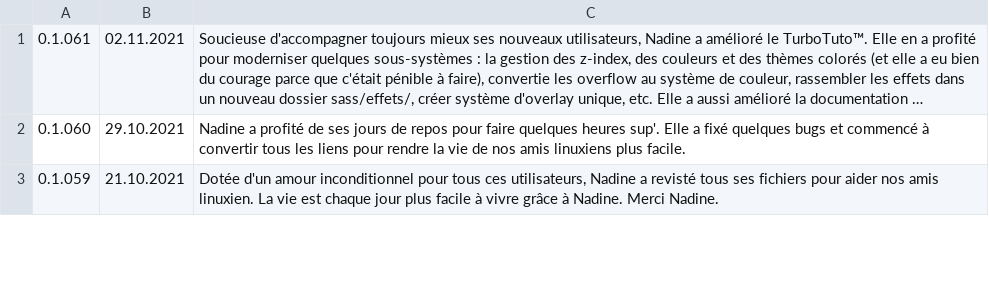
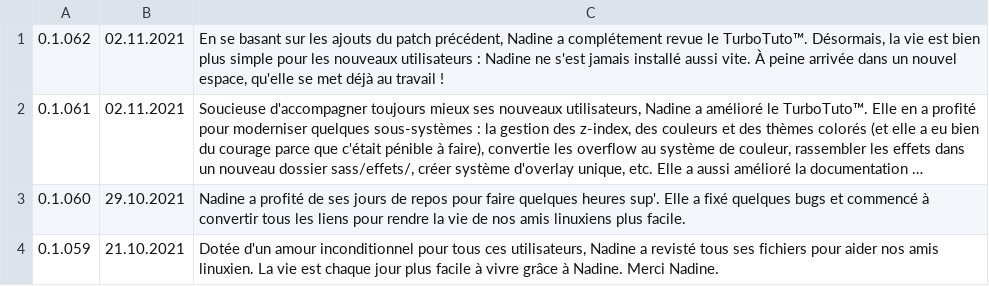
Before and after one commit to Nadine-Corp/Nadine, a CSV file: assets/csv/journal.csv, drawn as a sheet; only a part is shown; long unchanged cells end in …; the diff names each change by its address in the sheet, - before the commit and + after, or states it on an @@ line.

Commit message:
Patch 0.1.062
En se basant sur les ajouts du patch précédent, Nadine a fini de revoir complètement le TurboTuto™. Désormais, la vie est bien plus simple pour les nouveaux utilisateurs : Nadine ne s'est jamais installée aussi vite. À peine arrivée dans un nouvel espace, qu'elle se met déjà au travail !

```diff
--- a/assets/csv/journal.csv
+++ b/assets/csv/journal.csv
+row 1: 0.1.062 | 02.11.2021 | En se basant sur les ajouts du patch précédent, Nadine a complétement revue le TurboTuto™. Désormais, la vie est bien plus simple pour les nouveaux utilisateurs : Nadine ne s'est jamais installé aussi vite. À peine arrivée dans un nouvel espace, qu'elle se met déjà au travail !
```
Also changed, not shown: 14 other files.
